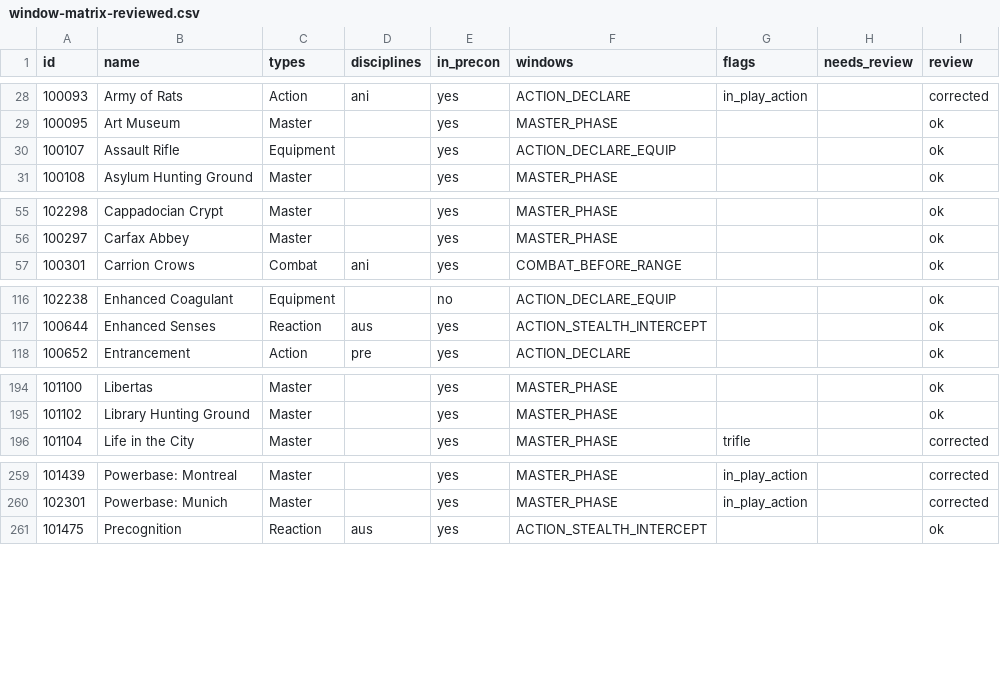
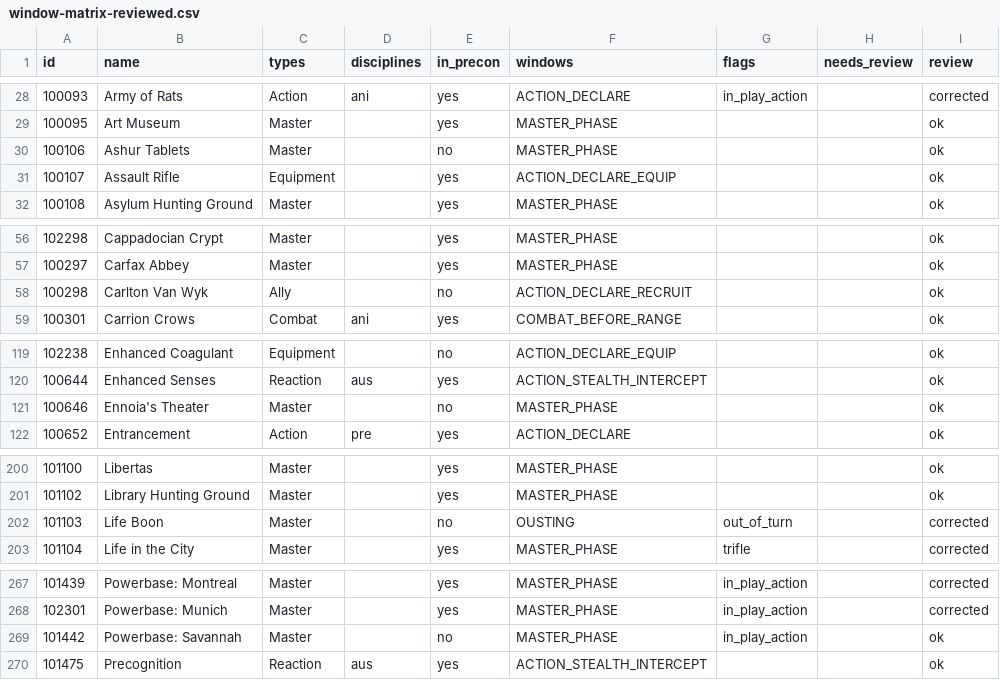
Before and after one commit to lionel-panhaleux/zero-vtes, a CSV file: data/window-matrix-reviewed.csv, drawn as a sheet; only a part is shown, gaps mark what is left out; the diff covers the shown part only; the diff names each change by its address in the sheet, - before the commit and + after, or states it on an @@ line.

```diff
--- a/data/window-matrix-reviewed.csv
+++ b/data/window-matrix-reviewed.csv
+row 30: 100106 | Ashur Tablets | Master |  | no | MASTER_PHASE |  |  | ok
+row 58: 100298 | Carlton Van Wyk | Ally |  | no | ACTION_DECLARE_RECRUIT |  |  | ok
+row 121: 100646 | Ennoia's Theater | Master |  | no | MASTER_PHASE |  |  | ok
+row 202: 101103 | Life Boon | Master |  | no | OUSTING | out_of_turn |  | corrected
+row 269: 101442 | Powerbase: Savannah | Master |  | no | MASTER_PHASE | in_play_action |  | ok
```
Also changed, not shown: 6 added rows elsewhere in this file, 54 other files.
